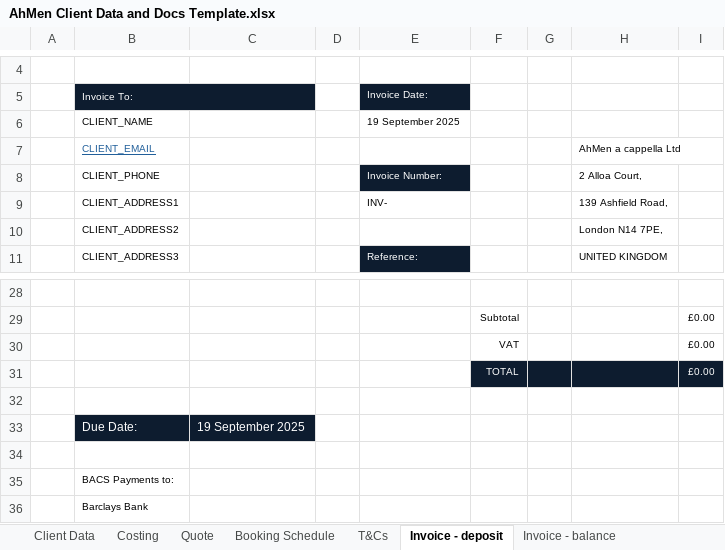
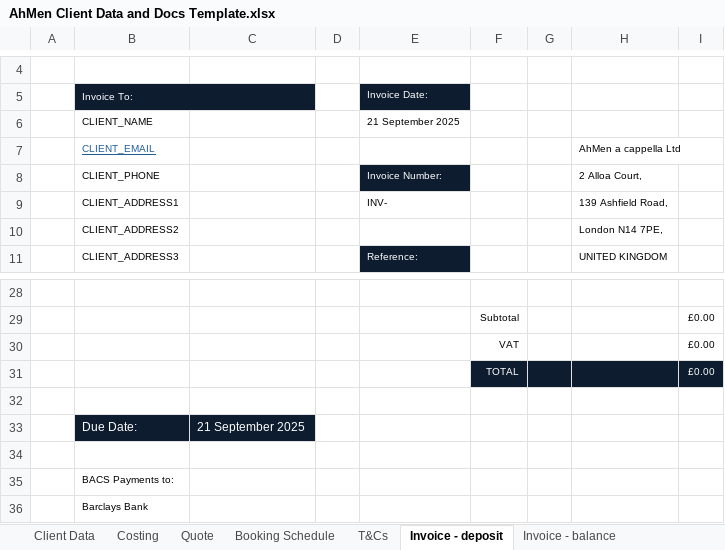
Before and after one commit to themotster/mcms-invoice-manager, an Excel workbook: AhMen Client Data and Docs Template.xlsx, sheet Invoice - deposit, drawn as a sheet; only a part is shown, gaps mark what is left out; values as stored, in another font and other column widths than the file's, no borders; charts and pictures not drawn; the diff names each change by its address in the sheet, - before the commit and + after, or states it on an @@ line.

```diff
--- a/AhMen Client Data and Docs Template.xlsx (sheet Invoice - deposit)
+++ b/AhMen Client Data and Docs Template.xlsx (sheet Invoice - deposit)
-E6: 19 September 2025
+E6: 21 September 2025
-C33: 19 September 2025
+C33: 21 September 2025
```
Also changed, not shown: sheet Quote, 4 other files.
